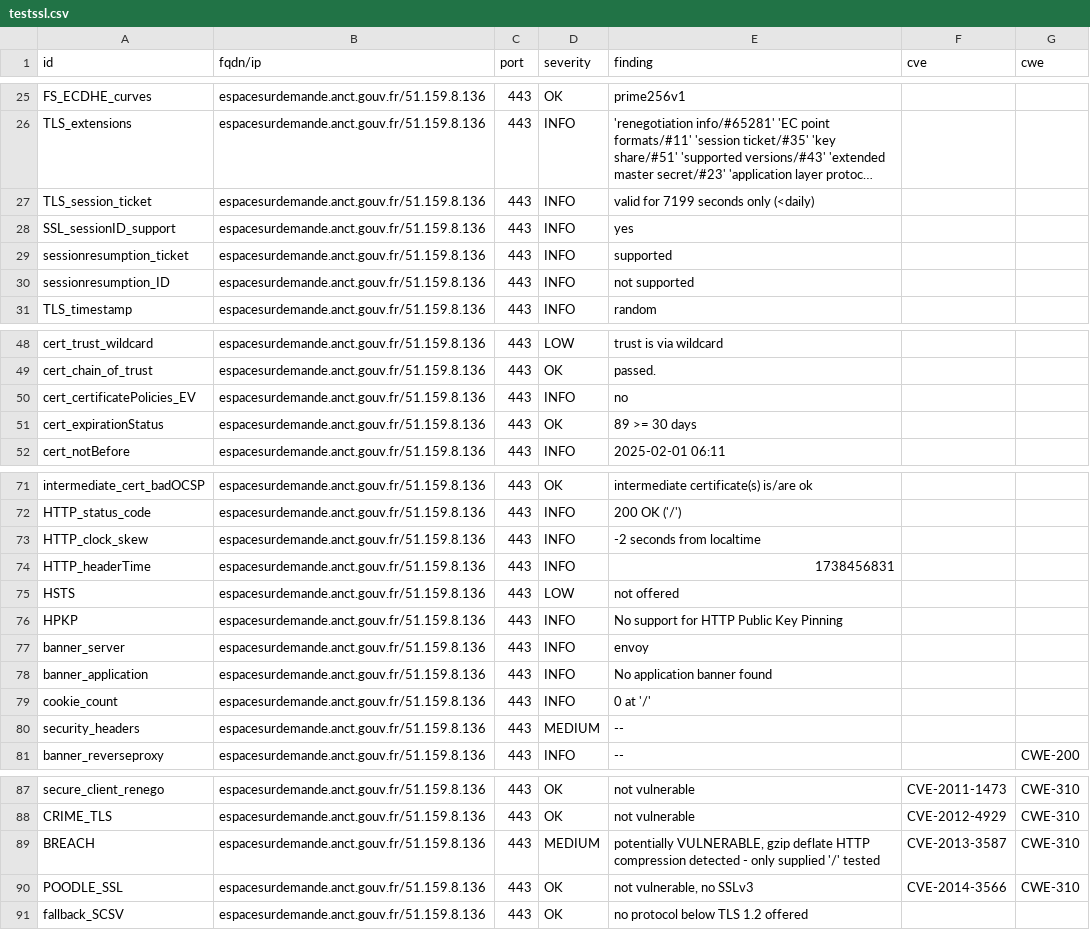
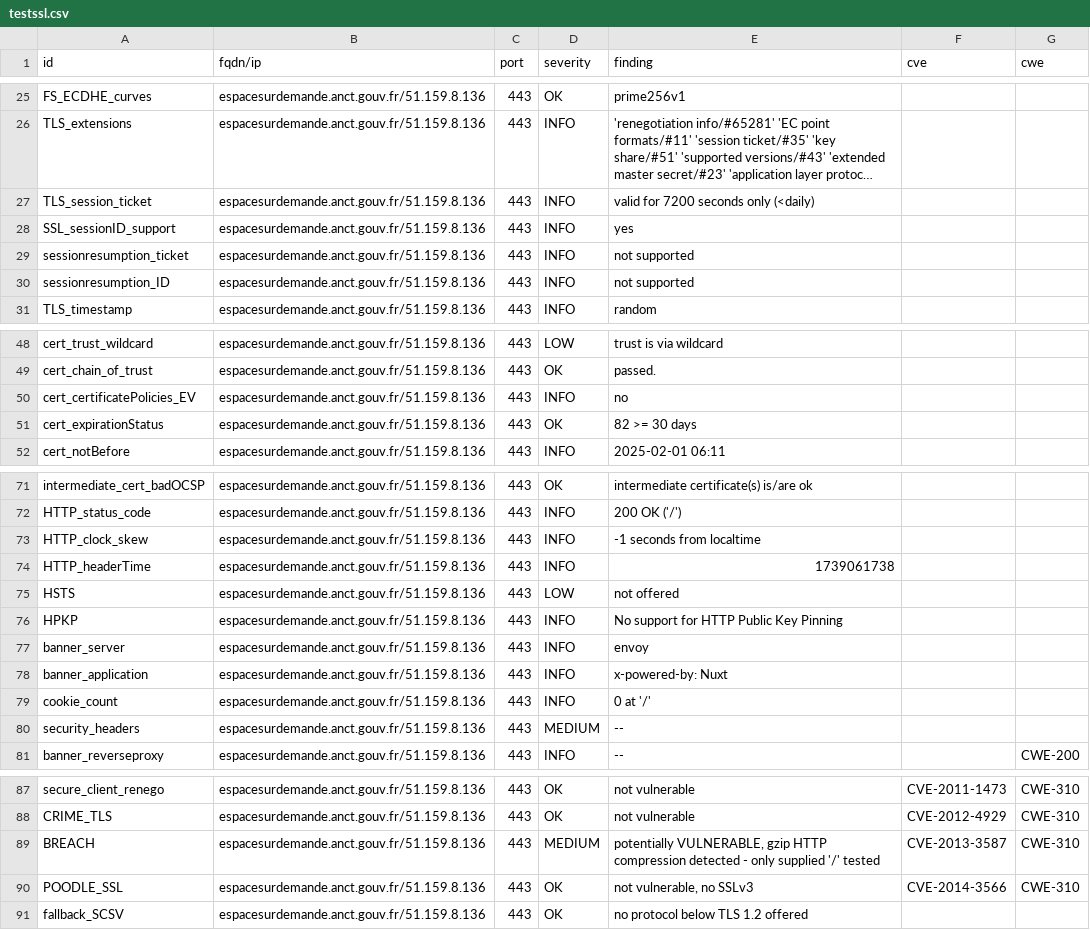
Before and after one commit to incubateur-territoires/dashlord, a CSV file: results/aHR0cHM6Ly9lc3BhY2VzdXJkZW1hbmRlLmFuY3QuZ291di5mci8=/testssl.csv, drawn as a sheet; only a part is shown, gaps mark what is left out; long unchanged cells end in …; the diff names each change by its address in the sheet, - before the commit and + after, or states it on an @@ line.

```diff
--- a/results/aHR0cHM6Ly9lc3BhY2VzdXJkZW1hbmRlLmFuY3QuZ291di5mci8=/testssl.csv
+++ b/results/aHR0cHM6Ly9lc3BhY2VzdXJkZW1hbmRlLmFuY3QuZ291di5mci8=/testssl.csv
-E27 (finding): valid for 7199 seconds only (<daily)
+E27 (finding): valid for 7200 seconds only (<daily)
-E29 (finding): supported
+E29 (finding): not supported
-E51 (finding): 89 >= 30 days
+E51 (finding): 82 >= 30 days
-E73 (finding): -2 seconds from localtime
+E73 (finding): -1 seconds from localtime
-E74 (finding): 1738456831
+E74 (finding): 1739061738
-E78 (finding): No application banner found
+E78 (finding): x-powered-by: Nuxt
-E89 (finding): …VULNERABLE, gzip deflate HTTP compression…
+E89 (finding): …VULNERABLE, gzip HTTP compression…
```
Also changed, not shown: 9 other files.
